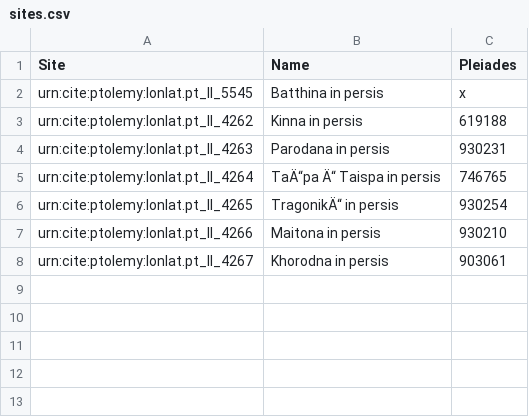
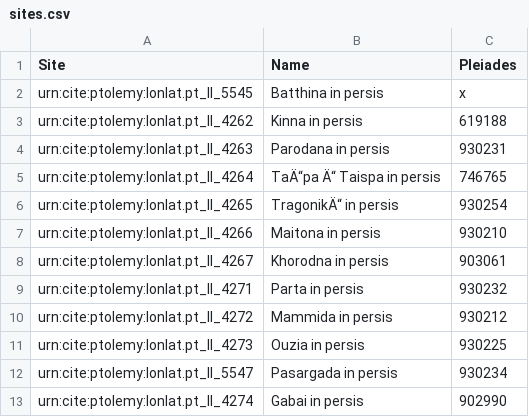
Before and after one commit to jtbhllr/Group-5, a CSV file: sites.csv, drawn as a sheet; the diff names each change by its address in the sheet, - before the commit and + after, or states it on an @@ line.

Commit message:
Update sites.csv

```diff
--- a/sites.csv
+++ b/sites.csv
+row 9: urn:cite:ptolemy:lonlat.pt_ll_4271 | Parta in persis | 930232
+row 10: urn:cite:ptolemy:lonlat.pt_ll_4272 | Mammida in persis | 930212
+row 11: urn:cite:ptolemy:lonlat.pt_ll_4273 | Ouzia in persis | 930225
+row 12: urn:cite:ptolemy:lonlat.pt_ll_5547 | Pasargada in persis | 930234
+row 13: urn:cite:ptolemy:lonlat.pt_ll_4274 | Gabai in persis | 902990
```
